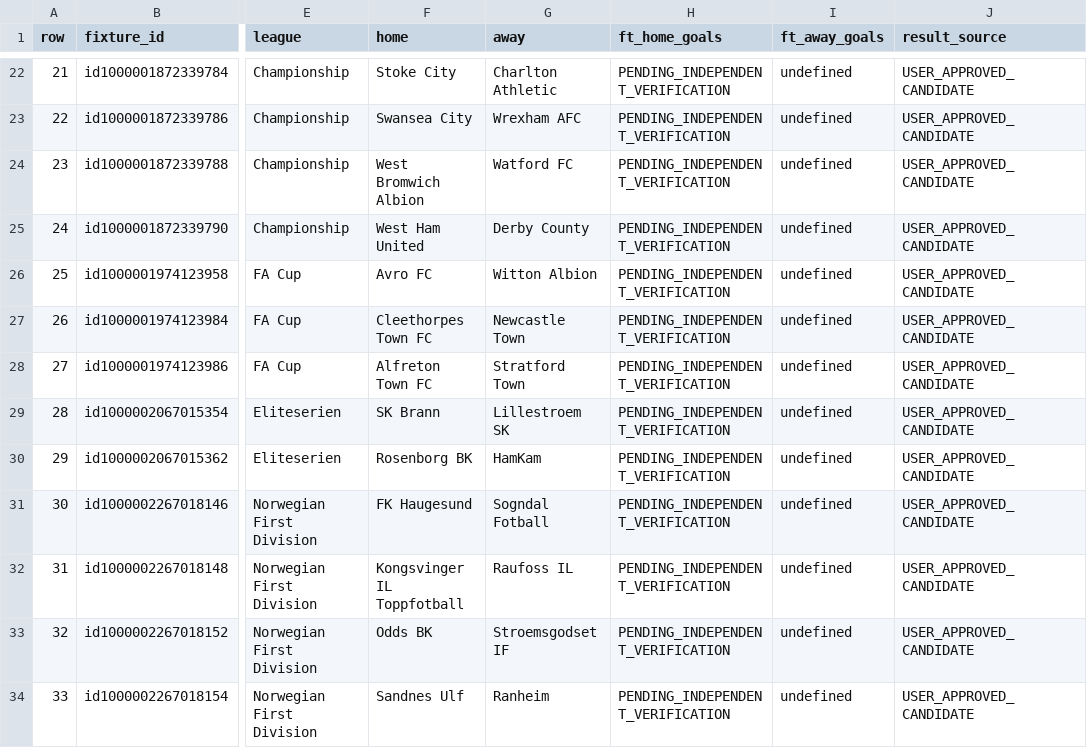
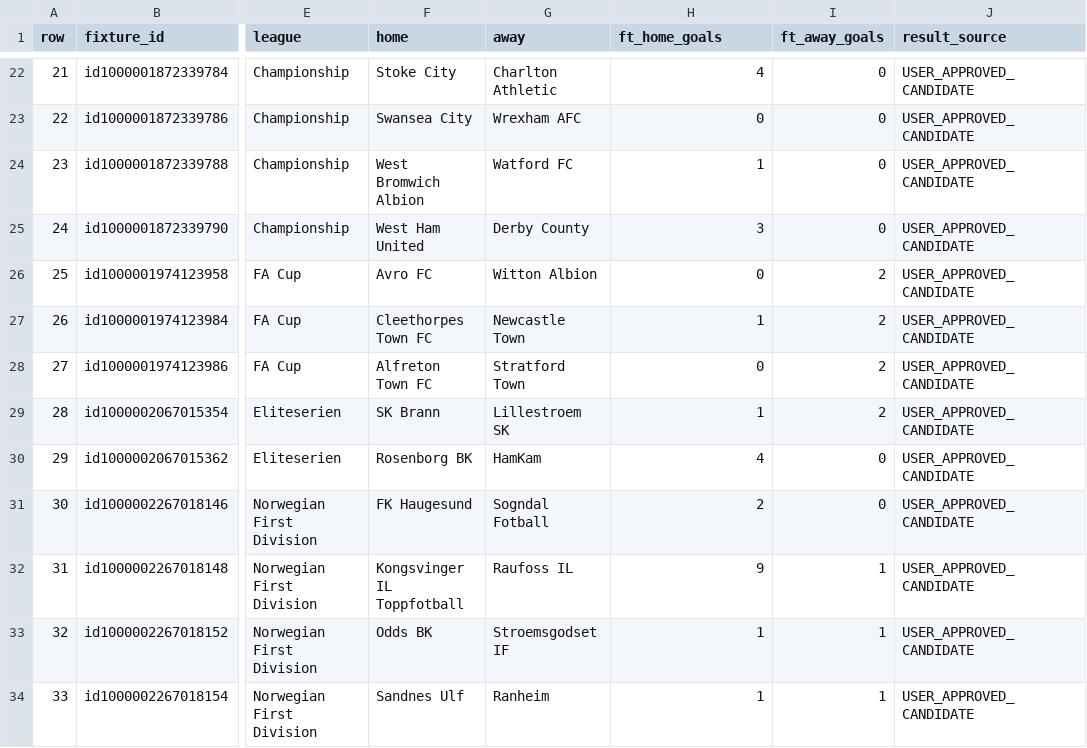
Before and after one commit to meepo1150-code/football-odds-scanner, a CSV file: data/research/ft_62_user_approved_fixture_mapping_20260905_20260910.csv, drawn as a sheet; only a part is shown, gaps mark what is left out; the diff covers the shown part only; the diff names each change by its address in the sheet, - before the commit and + after, or states it on an @@ line.

```diff
--- a/data/research/ft_62_user_approved_fixture_mapping_20260905_20260910.csv
+++ b/data/research/ft_62_user_approved_fixture_mapping_20260905_20260910.csv
-H22 (ft_home_goals): PENDING_INDEPENDENT_VERIFICATION
+H22 (ft_home_goals): 4
-I22:I25 (ft_away_goals): undefined
+I22:I25 (ft_away_goals): 0
-H23 (ft_home_goals): PENDING_INDEPENDENT_VERIFICATION
+H23 (ft_home_goals): 0
-H24 (ft_home_goals): PENDING_INDEPENDENT_VERIFICATION
+H24 (ft_home_goals): 1
-H25 (ft_home_goals): PENDING_INDEPENDENT_VERIFICATION
+H25 (ft_home_goals): 3
-H26 (ft_home_goals): PENDING_INDEPENDENT_VERIFICATION
+H26 (ft_home_goals): 0
-I26:I29 (ft_away_goals): undefined
+I26:I29 (ft_away_goals): 2
-H27 (ft_home_goals): PENDING_INDEPENDENT_VERIFICATION
+H27 (ft_home_goals): 1
-H28 (ft_home_goals): PENDING_INDEPENDENT_VERIFICATION
+H28 (ft_home_goals): 0
-H29 (ft_home_goals): PENDING_INDEPENDENT_VERIFICATION
+H29 (ft_home_goals): 1
-H30 (ft_home_goals): PENDING_INDEPENDENT_VERIFICATION
+H30 (ft_home_goals): 4
-I30:I31 (ft_away_goals): undefined
+I30:I31 (ft_away_goals): 0
-H31 (ft_home_goals): PENDING_INDEPENDENT_VERIFICATION
+H31 (ft_home_goals): 2
-H32 (ft_home_goals): PENDING_INDEPENDENT_VERIFICATION
+H32 (ft_home_goals): 9
-I32:I34 (ft_away_goals): undefined
+I32:I34 (ft_away_goals): 1
-H33:H34 (ft_home_goals): PENDING_INDEPENDENT_VERIFICATION
+H33:H34 (ft_home_goals): 1
```
Also changed, not shown: 98 edited cells elsewhere in this file.
